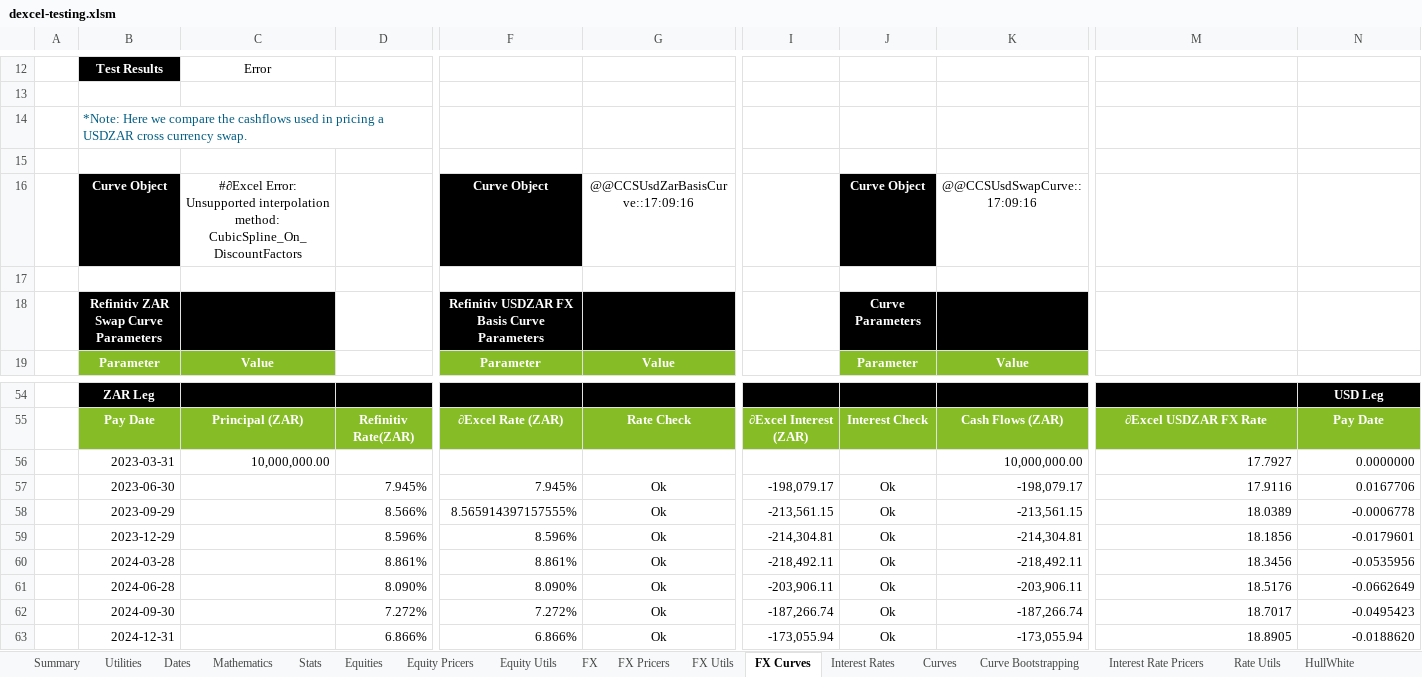
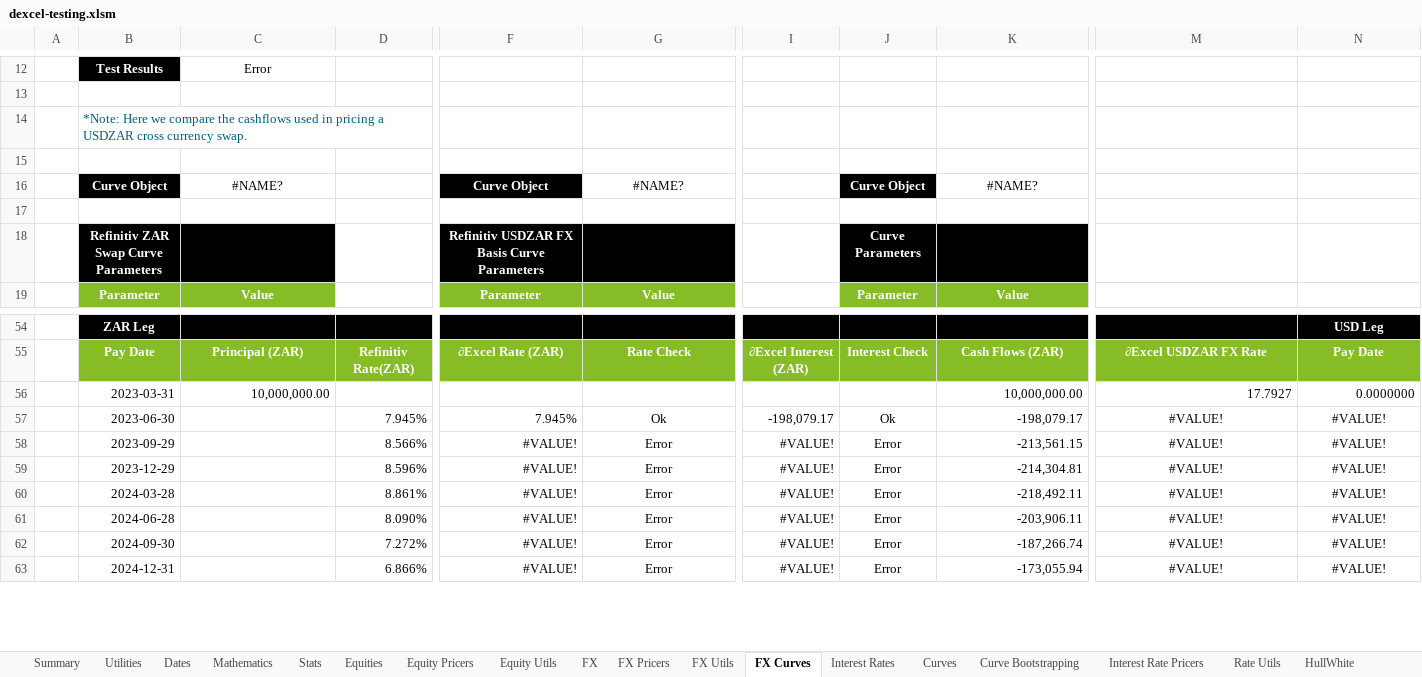
Before and after one commit to StormCollins/dExcel, an Excel workbook: dExcel/resources/workbooks/dexcel-testing.xlsm, sheet FX Curves, drawn as a sheet; only a part is shown, gaps mark what is left out; values as stored, in another font and other column widths than the file's, no borders; conditional formats not drawn; the diff covers the shown part only; the diff names each change by its address in the sheet, - before the commit and + after, or states it on an @@ line.

```diff
--- a/dExcel/resources/workbooks/dexcel-testing.xlsm (sheet FX Curves)
+++ b/dExcel/resources/workbooks/dexcel-testing.xlsm (sheet FX Curves)
-C16: #∂Excel Error: Unsupported interpolation method: CubicSpline_On_DiscountFactors
+C16: #NAME?
-G16: @@CCSUsdZarBasisCurve::17:09:16
+G16: #NAME?
-K16: @@CCSUsdSwapCurve::17:09:16
+K16: #NAME?
-M57: 17.9116
+M57: #VALUE!
-M57:N63 alignment: right
+M57:N63 alignment: center
-N57: 0.0167706
+N57: #VALUE!
-F58: 8.565914397157555%
+F58: #VALUE!
-G58:G63: Ok
+G58:G63: Error
-I58: -213,561.15
+I58: #VALUE!
-J58:J63: Ok
+J58:J63: Error
-M58: 18.0389
+M58: #VALUE!
-N58: -0.0006778
+N58: #VALUE!
-F59: 8.596%
+F59: #VALUE!
-I59: -214,304.81
+I59: #VALUE!
-M59: 18.1856
+M59: #VALUE!
-N59: -0.0179601
+N59: #VALUE!
-F60: 8.861%
+F60: #VALUE!
-I60: -218,492.11
+I60: #VALUE!
-M60: 18.3456
+M60: #VALUE!
-N60: -0.0535956
+N60: #VALUE!
-F61: 8.090%
+F61: #VALUE!
-I61: -203,906.11
+I61: #VALUE!
-M61: 18.5176
+M61: #VALUE!
-N61: -0.0662649
+N61: #VALUE!
-F62: 7.272%
+F62: #VALUE!
-I62: -187,266.74
+I62: #VALUE!
-M62: 18.7017
+M62: #VALUE!
-N62: -0.0495423
+N62: #VALUE!
-F63: 6.866%
+F63: #VALUE!
-I63: -173,055.94
+I63: #VALUE!
-M63: 18.8905
+M63: #VALUE!
-N63: -0.0188620
+N63: #VALUE!
```
Also changed, not shown: 246 edited cells and cell formats elsewhere in this sheet, sheet Dates, sheet Curves, sheet Curve Bootstrapping, sheet Table Formatting, sheet Summary, sheet Hyperlink Utils, 1 more sheet, formulas that keep their value, 7 other files.
